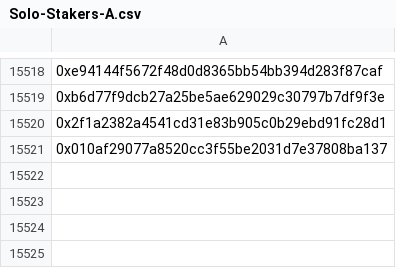
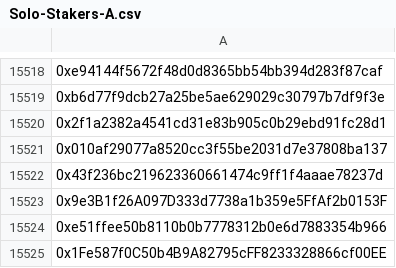
Before and after one commit to Stake-Cat/Solo-Stakers, a CSV file: Solo-Stakers/Solo-Stakers-A.csv, drawn as a sheet; only a part is shown, gaps mark what is left out; the diff names each change by its address in the sheet, - before the commit and + after, or states it on an @@ line.

Commit message:
Add verified Stakers Union appeal addresses

```diff
--- a/Solo-Stakers/Solo-Stakers-A.csv
+++ b/Solo-Stakers/Solo-Stakers-A.csv
+row 15522: 0x43f236bc219623360661474c9ff1f4aaae78237d
+row 15523: 0x9e3B1f26A097D333d7738a1b359e5FfAf2b0153F
+row 15524: 0xe51ffee50b8110b0b7778312b0e6d7883354b966
+row 15525: 0x1Fe587f0C50b4B9A82795cFF8233328866cf00EE
```
Also changed, not shown: Solo-Stakers/Solo-Stakers-B.csv, 1 other file.
